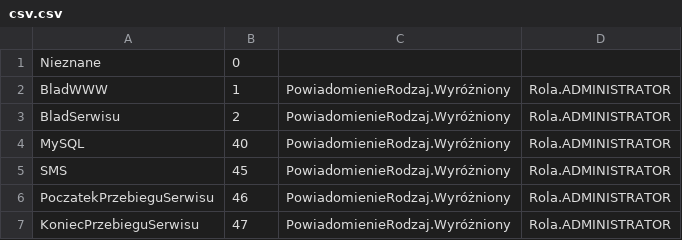
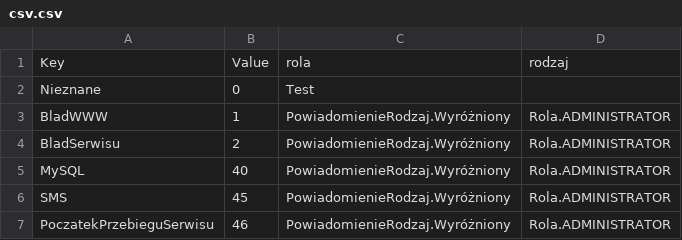
Before and after one commit to picu63/CsharpCsvConverter, a CSV file: CsvToEnum/csv.csv, drawn as a sheet; only a part is shown; the shorter side is filled out with more unchanged rows.

```diff
--- a/CsvToEnum/csv.csv
+++ b/CsvToEnum/csv.csv
@@ -1,2 +1,3 @@
-Nieznane|0||
+Key|Value|rola|rodzaj
+Nieznane|0|Test|
 BladWWW|1|PowiadomienieRodzaj.Wyróżniony|Rola.ADMINISTRATOR
```
Also changed, not shown: 4 other files.
